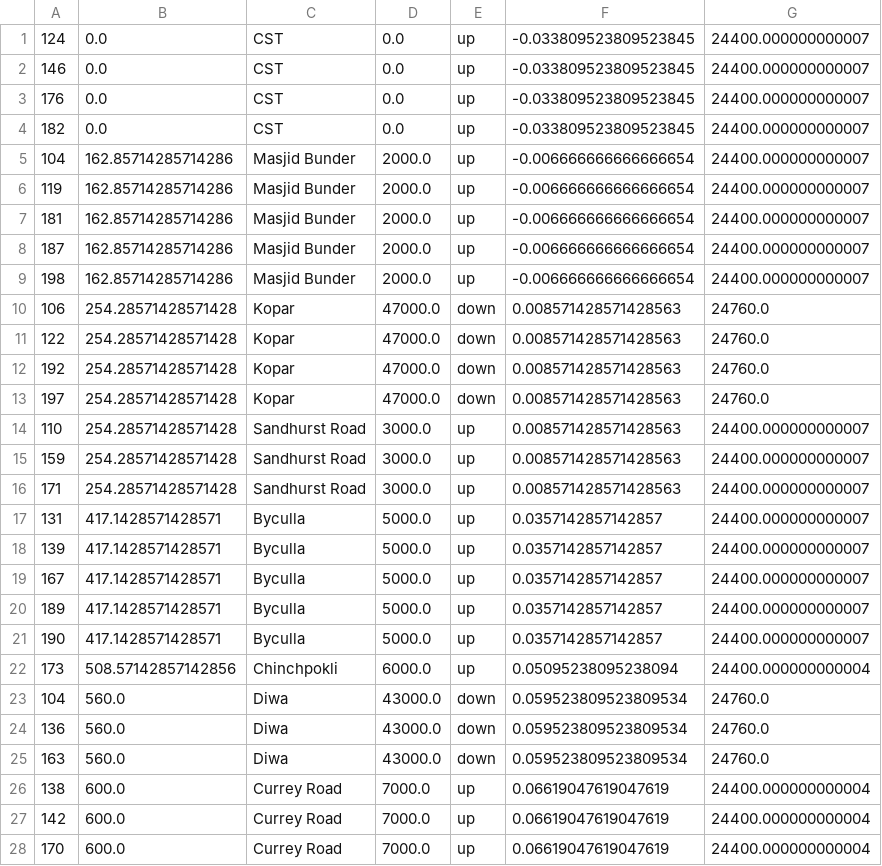
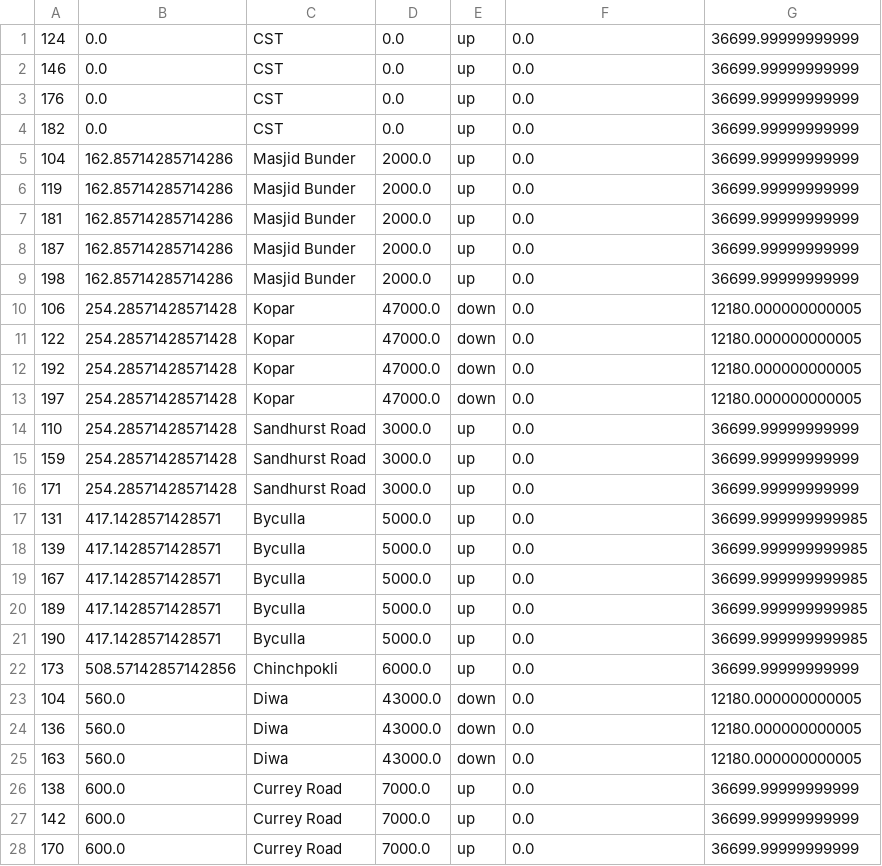
Before and after one commit to gagupt/workspace, a CSV file: TrainSimulator/Train_Spotting_central.csv, drawn as a sheet; only a part is shown; the diff covers the shown part only.

```diff
--- a/TrainSimulator/Train_Spotting_central.csv
+++ b/TrainSimulator/Train_Spotting_central.csv
@@ -1,28 +1,28 @@
-124	0.0	CST	0.0	up	-0.033809523809523845	24400.000000000007	
-146	0.0	CST	0.0	up	-0.033809523809523845	24400.000000000007	
-176	0.0	CST	0.0	up	-0.033809523809523845	24400.000000000007	
-182	0.0	CST	0.0	up	-0.033809523809523845	24400.000000000007	
-104	162.85714285714286	Masjid Bunder 	2000.0	up	-0.006666666666666654	24400.000000000007	
-119	162.85714285714286	Masjid Bunder 	2000.0	up	-0.006666666666666654	24400.000000000007	
-181	162.85714285714286	Masjid Bunder 	2000.0	up	-0.006666666666666654	24400.000000000007	
-187	162.85714285714286	Masjid Bunder 	2000.0	up	-0.006666666666666654	24400.000000000007	
-198	162.85714285714286	Masjid Bunder 	2000.0	up	-0.006666666666666654	24400.000000000007	
-106	254.28571428571428	Kopar 	47000.0	down	0.008571428571428563	24760.0	
-122	254.28571428571428	Kopar 	47000.0	down	0.008571428571428563	24760.0	
-192	254.28571428571428	Kopar 	47000.0	down	0.008571428571428563	24760.0	
-197	254.28571428571428	Kopar 	47000.0	down	0.008571428571428563	24760.0	
-110	254.28571428571428	Sandhurst Road 	3000.0	up	0.008571428571428563	24400.000000000007	
-159	254.28571428571428	Sandhurst Road 	3000.0	up	0.008571428571428563	24400.000000000007	
-171	254.28571428571428	Sandhurst Road 	3000.0	up	0.008571428571428563	24400.000000000007	
-131	417.1428571428571	Byculla 	5000.0	up	0.0357142857142857	24400.000000000007	
-139	417.1428571428571	Byculla 	5000.0	up	0.0357142857142857	24400.000000000007	
-167	417.1428571428571	Byculla 	5000.0	up	0.0357142857142857	24400.000000000007	
-189	417.1428571428571	Byculla 	5000.0	up	0.0357142857142857	24400.000000000007	
-190	417.1428571428571	Byculla 	5000.0	up	0.0357142857142857	24400.000000000007	
-173	508.57142857142856	Chinchpokli 	6000.0	up	0.05095238095238094	24400.000000000004	
-104	560.0	Diwa 	43000.0	down	0.059523809523809534	24760.0	
-136	560.0	Diwa 	43000.0	down	0.059523809523809534	24760.0	
-163	560.0	Diwa 	43000.0	down	0.059523809523809534	24760.0	
-138	600.0	Currey Road 	7000.0	up	0.06619047619047619	24400.000000000004	
-142	600.0	Currey Road 	7000.0	up	0.06619047619047619	24400.000000000004	
-170	600.0	Currey Road 	7000.0	up	0.06619047619047619	24400.000000000004	
+124	0.0	CST	0.0	up	0.0	36699.99999999999	
+146	0.0	CST	0.0	up	0.0	36699.99999999999	
+176	0.0	CST	0.0	up	0.0	36699.99999999999	
+182	0.0	CST	0.0	up	0.0	36699.99999999999	
+104	162.85714285714286	Masjid Bunder 	2000.0	up	0.0	36699.99999999999	
+119	162.85714285714286	Masjid Bunder 	2000.0	up	0.0	36699.99999999999	
+181	162.85714285714286	Masjid Bunder 	2000.0	up	0.0	36699.99999999999	
+187	162.85714285714286	Masjid Bunder 	2000.0	up	0.0	36699.99999999999	
+198	162.85714285714286	Masjid Bunder 	2000.0	up	0.0	36699.99999999999	
+106	254.28571428571428	Kopar 	47000.0	down	0.0	12180.000000000005	
+122	254.28571428571428	Kopar 	47000.0	down	0.0	12180.000000000005	
+192	254.28571428571428	Kopar 	47000.0	down	0.0	12180.000000000005	
+197	254.28571428571428	Kopar 	47000.0	down	0.0	12180.000000000005	
+110	254.28571428571428	Sandhurst Road 	3000.0	up	0.0	36699.99999999999	
+159	254.28571428571428	Sandhurst Road 	3000.0	up	0.0	36699.99999999999	
+171	254.28571428571428	Sandhurst Road 	3000.0	up	0.0	36699.99999999999	
+131	417.1428571428571	Byculla 	5000.0	up	0.0	36699.999999999985	
+139	417.1428571428571	Byculla 	5000.0	up	0.0	36699.999999999985	
+167	417.1428571428571	Byculla 	5000.0	up	0.0	36699.999999999985	
+189	417.1428571428571	Byculla 	5000.0	up	0.0	36699.999999999985	
+190	417.1428571428571	Byculla 	5000.0	up	0.0	36699.999999999985	
+173	508.57142857142856	Chinchpokli 	6000.0	up	0.0	36699.99999999999	
+104	560.0	Diwa 	43000.0	down	0.0	12180.000000000005	
+136	560.0	Diwa 	43000.0	down	0.0	12180.000000000005	
+163	560.0	Diwa 	43000.0	down	0.0	12180.000000000005	
+138	600.0	Currey Road 	7000.0	up	0.0	36699.99999999999	
+142	600.0	Currey Road 	7000.0	up	0.0	36699.99999999999	
+170	600.0	Currey Road 	7000.0	up	0.0	36699.99999999999	
```
Also changed, not shown: 144 edited cells elsewhere in this file, TrainSimulator/Train_Spotting_harbour.csv, TrainSimulator/Train_Spotting_western.csv, 14 other files.
